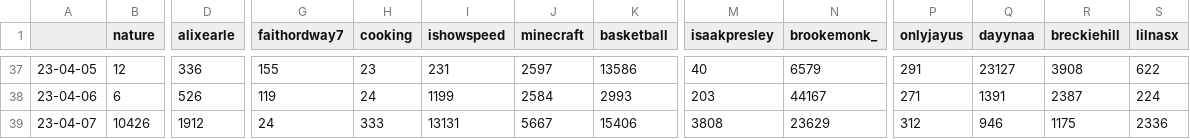
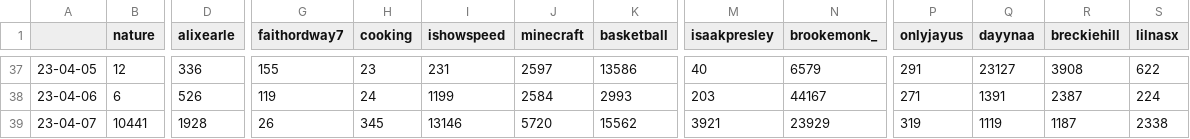
Before and after one commit to sammiphone6/Content_Arbitrage, a CSV file: account_posting/data/stats.csv, drawn as a sheet; only a part is shown, gaps mark what is left out; the diff covers the shown part only; the diff names each change by its address in the sheet, - before the commit and + after, or states it on an @@ line.

```diff
--- a/account_posting/data/stats.csv
+++ b/account_posting/data/stats.csv
-B39 (nature): 10426
+B39 (nature): 10441
-D39 (alixearle): 1912
+D39 (alixearle): 1928
-G39 (faithordway7): 24
+G39 (faithordway7): 26
-H39 (cooking): 333
+H39 (cooking): 345
-I39 (ishowspeed): 13131
+I39 (ishowspeed): 13146
-J39 (minecraft): 5667
+J39 (minecraft): 5720
-K39 (basketball): 15406
+K39 (basketball): 15562
-M39 (isaakpresley): 3808
+M39 (isaakpresley): 3921
-N39 (brookemonk_): 23629
+N39 (brookemonk_): 23929
-P39 (onlyjayus): 312
+P39 (onlyjayus): 319
-Q39 (dayynaa): 946
+Q39 (dayynaa): 1119
-R39 (breckiehill): 1175
+R39 (breckiehill): 1187
-S39 (lilnasx): 2336
+S39 (lilnasx): 2338
```
Also changed, not shown: 3 edited cells elsewhere in this file, account_posting/data/insights.csv, 2 other files.
